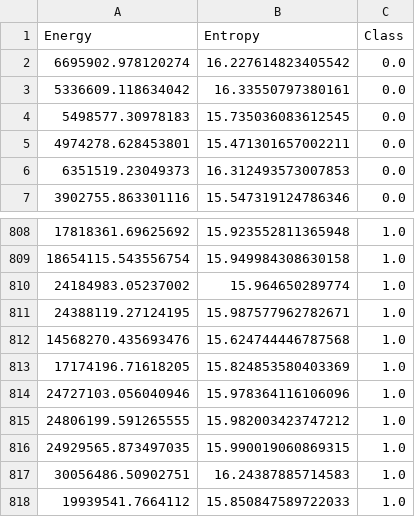
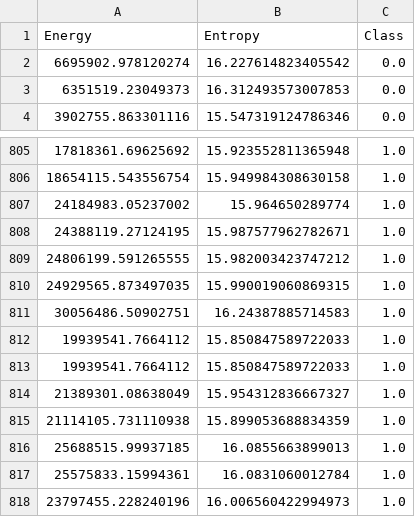
Before and after one commit to firstime09/GitTesis, a CSV file: 091118Data_S2-DATA_JABON_Foto_Jabon_Run.csv, drawn as a sheet; only a part is shown, gaps mark what is left out; the shorter side is filled out with more unchanged rows.

```diff
--- a/091118Data_S2-DATA_JABON_Foto_Jabon_Run.csv
+++ b/091118Data_S2-DATA_JABON_Foto_Jabon_Run.csv
@@ -2,5 +2,2 @@ Energy,Entropy,Class
 6695902.978120274,16.227614823405542,0.0
-5336609.118634042,16.33550797380161,0.0
-5498577.30978183,15.735036083612545,0.0
-4974278.628453801,15.471301657002211,0.0
 6351519.23049373,16.312493573007853,0.0
@@ -811,5 +808,2 @@ Energy,Entropy,Class
 24388119.27124195,15.987577962782671,1.0
-14568270.435693476,15.624744446787568,1.0
-17174196.71618205,15.824853580403369,1.0
-24727103.056040946,15.978364116106096,1.0
 24806199.591265555,15.982003423747212,1.0
```
